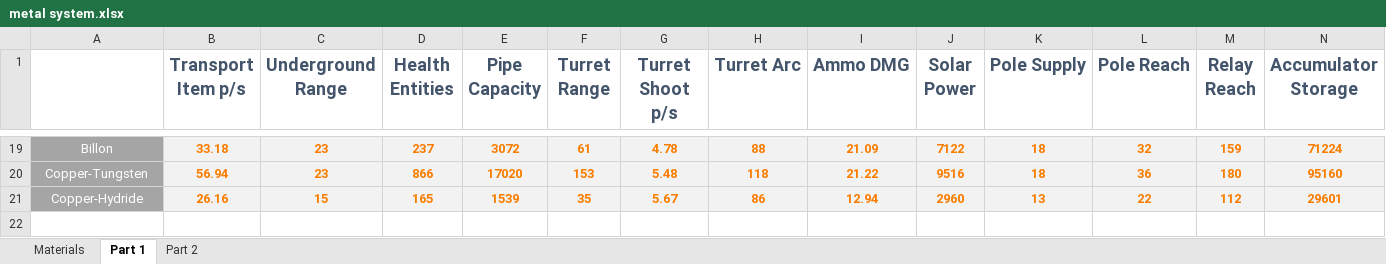
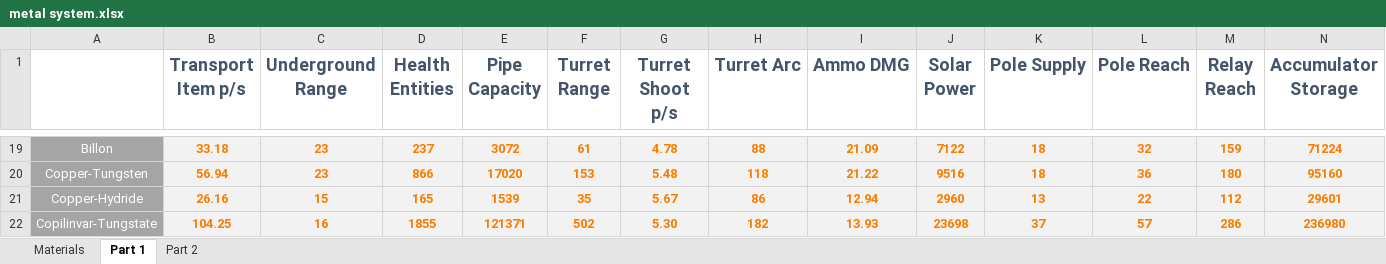
Before and after one commit to Dysoch/DyWorld, an Excel workbook: Info/balancing/metal system.xlsx, sheet Part 1, drawn as a sheet; only a part is shown, gaps mark what is left out; values as stored, in another font and other column widths than the file's, no borders; the diff names each change by its address in the sheet, - before the commit and + after, or states it on an @@ line.

```diff
--- a/Info/balancing/metal system.xlsx (sheet Part 1)
+++ b/Info/balancing/metal system.xlsx (sheet Part 1)
+row 22: Copilinvar-Tungstate | 104.25 | 16 | 1855 | 121371 | 502 | 5.30 | 182 | 13.93 | 23698 | 37 | 57 | 286 | 236980
```
Also changed, not shown: sheet Part 2, sheet Materials, 27 other files.
